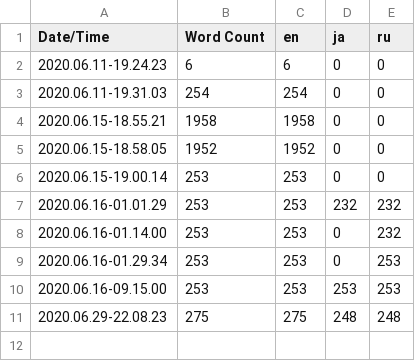
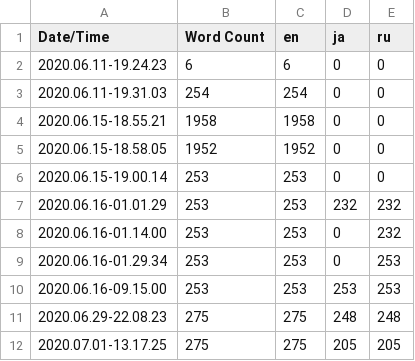
Before and after one commit to ongakken/beatRush, a CSV file: beatRush_WIN/Content/Localization/Beat Rush/Beat Rush.csv, drawn as a sheet; the diff names each change by its address in the sheet, - before the commit and + after, or states it on an @@ line.

Commit message:
0.524; ja translation fix;

```diff
--- a/beatRush_WIN/Content/Localization/Beat Rush/Beat Rush.csv
+++ b/beatRush_WIN/Content/Localization/Beat Rush/Beat Rush.csv
+row 12: 2020.07.01-13.17.25 | 275 | 275 | 205 | 205
```
Also changed, not shown: 17 other files.
